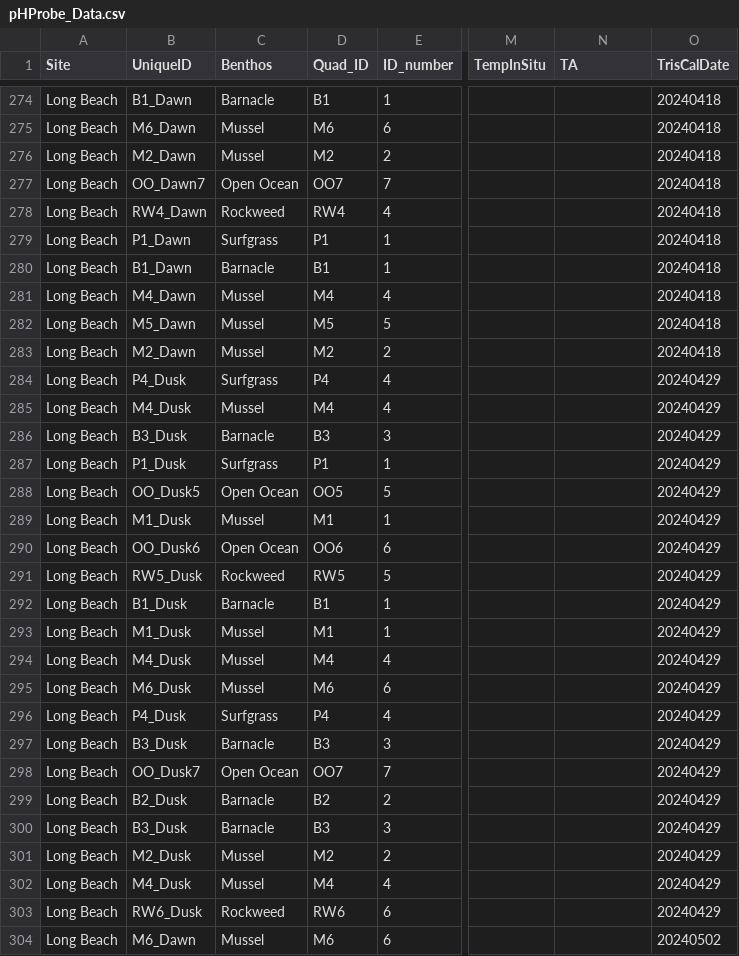
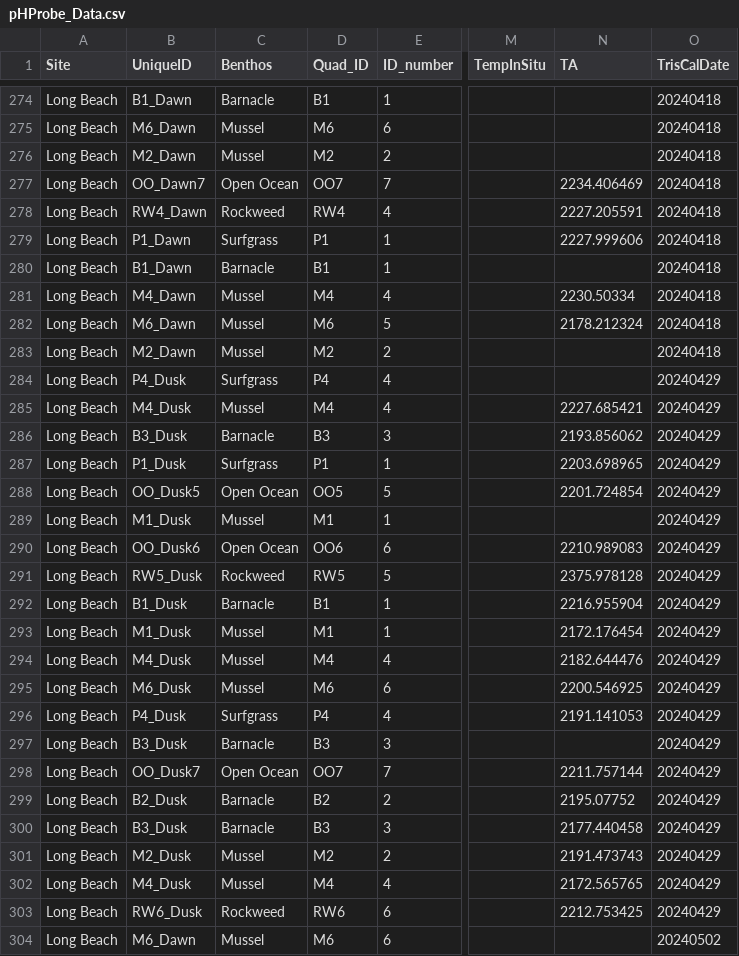
Before and after one commit to njsilbiger/SantaCruz_EcoFun, a CSV file: Data/Biogeochemistry/pHProbe_Data.csv, drawn as a sheet; only a part is shown, gaps mark what is left out; the diff covers the shown part only; the diff names each change by its address in the sheet, - before the commit and + after, or states it on an @@ line.

```diff
--- a/Data/Biogeochemistry/pHProbe_Data.csv
+++ b/Data/Biogeochemistry/pHProbe_Data.csv
-N277 (TA): (empty)
+N277 (TA): 2234.406469
-N278 (TA): (empty)
+N278 (TA): 2227.205591
-N279 (TA): (empty)
+N279 (TA): 2227.999606
-N281 (TA): (empty)
+N281 (TA): 2230.50334
-B282 (UniqueID): M5_Dawn
+B282 (UniqueID): M6_Dawn
-D282 (Quad_ID): M5
+D282 (Quad_ID): M6
-N282 (TA): (empty)
+N282 (TA): 2178.212324
-N285 (TA): (empty)
+N285 (TA): 2227.685421
-N286 (TA): (empty)
+N286 (TA): 2193.856062
-N287 (TA): (empty)
+N287 (TA): 2203.698965
-N288 (TA): (empty)
+N288 (TA): 2201.724854
-N290 (TA): (empty)
+N290 (TA): 2210.989083
-N291 (TA): (empty)
+N291 (TA): 2375.978128
-N292 (TA): (empty)
+N292 (TA): 2216.955904
-N293 (TA): (empty)
+N293 (TA): 2172.176454
-N294 (TA): (empty)
+N294 (TA): 2182.644476
-N295 (TA): (empty)
+N295 (TA): 2200.546925
-N296 (TA): (empty)
+N296 (TA): 2191.141053
-N298 (TA): (empty)
+N298 (TA): 2211.757144
-N299 (TA): (empty)
+N299 (TA): 2195.07752
-N300 (TA): (empty)
+N300 (TA): 2177.440458
-N301 (TA): (empty)
+N301 (TA): 2191.473743
-N302 (TA): (empty)
+N302 (TA): 2172.565765
-N303 (TA): (empty)
+N303 (TA): 2212.753425
```
Also changed, not shown: 38 edited cells elsewhere in this file.
